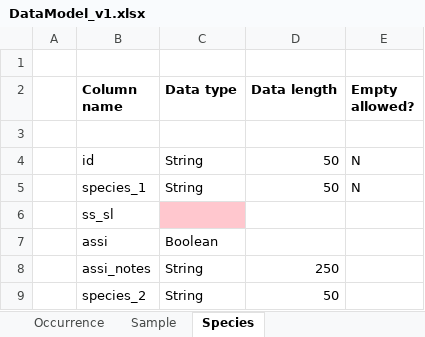
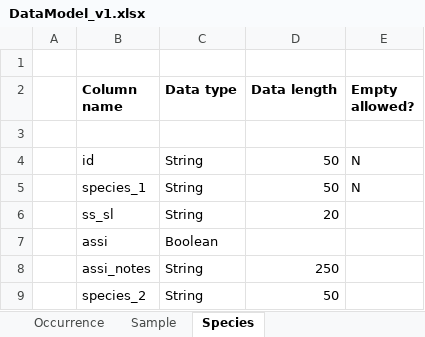
Before and after one commit to icipe-official/vectoratlas-software-code, an Excel workbook: src/Database/DataModel_v1.xlsx, sheet Species, drawn as a sheet; values as stored, in another font and other column widths than the file's, no borders; the diff names each change by its address in the sheet, - before the commit and + after, or states it on an @@ line.

Commit message:
Updated the data model with Antionette's notes

```diff
--- a/src/Database/DataModel_v1.xlsx (sheet Species)
+++ b/src/Database/DataModel_v1.xlsx (sheet Species)
-C6 (Data type): (empty)
+C6 (Data type): String
-C6 fill: #FFC7CE
+C6 fill: none
-D6 (Data length): (empty)
+D6 (Data length): 20
```
Also changed, not shown: sheet Site, sheet Biting_Rate_Bionomics, sheet Infection_Bionomics.
